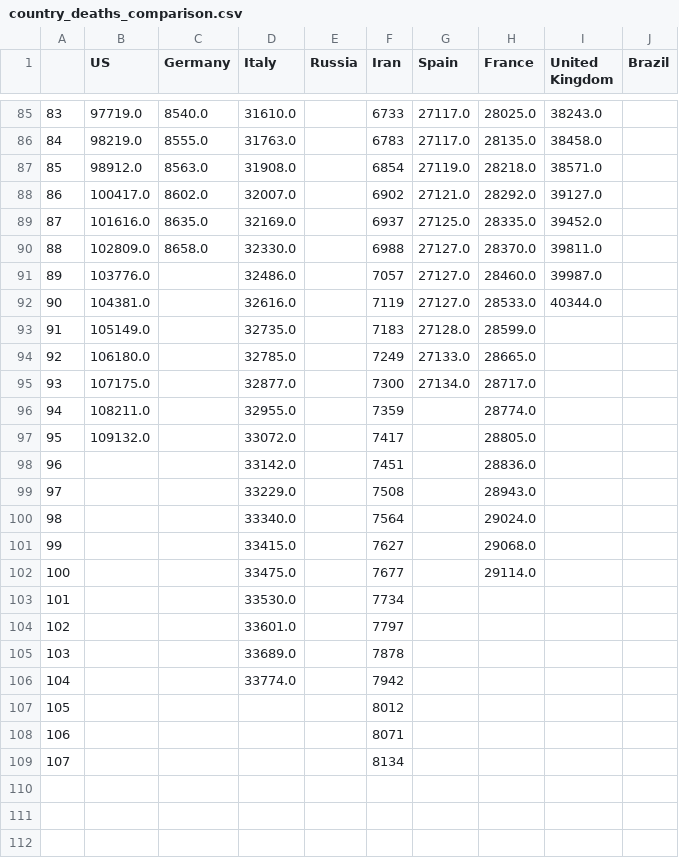
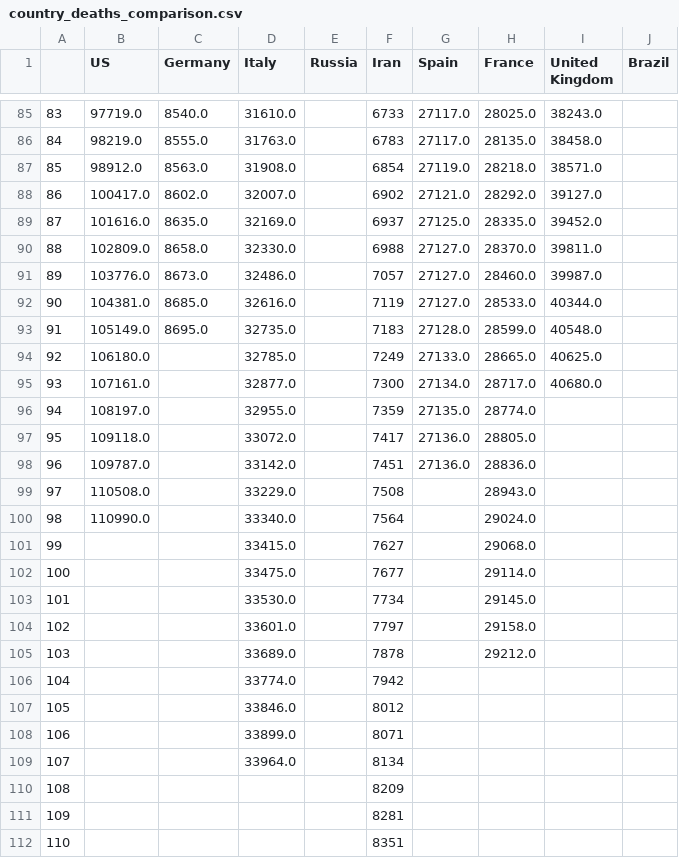
Before and after one commit to dmitripr/covid19, a CSV file: data/country_deaths_comparison.csv, drawn as a sheet; only a part is shown, gaps mark what is left out; addresses are those after the commit; the diff covers the shown part only; the diff names each change by its address in the sheet, - before the commit and + after, or states it on an @@ line.

```diff
--- a/data/country_deaths_comparison.csv
+++ b/data/country_deaths_comparison.csv
-C91 (Germany): (empty)
+C91 (Germany): 8673.0
-C92 (Germany): (empty)
+C92 (Germany): 8685.0
-C93 (Germany): (empty)
+C93 (Germany): 8695.0
-I93 (United Kingdom): (empty)
+I93 (United Kingdom): 40548.0
-I94 (United Kingdom): (empty)
+I94 (United Kingdom): 40625.0
-B95 (US): 107175.0
+B95 (US): 107161.0
-I95 (United Kingdom): (empty)
+I95 (United Kingdom): 40680.0
-B96 (US): 108211.0
+B96 (US): 108197.0
-G96 (Spain): (empty)
+G96 (Spain): 27135.0
-B97 (US): 109132.0
+B97 (US): 109118.0
-G97:G98 (Spain): (empty)
+G97:G98 (Spain): 27136.0
-B98 (US): (empty)
+B98 (US): 109787.0
-B99 (US): (empty)
+B99 (US): 110508.0
-B100 (US): (empty)
+B100 (US): 110990.0
-H103 (France): (empty)
+H103 (France): 29145.0
-H104 (France): (empty)
+H104 (France): 29158.0
-H105 (France): (empty)
+H105 (France): 29212.0
+row 107: 105 |  |  | 33846.0 |  | 8012
+row 108: 106 |  |  | 33899.0 |  | 8071
+row 109: 107 |  |  | 33964.0 |  | 8134
@@ column A renumbered from row 110 down @@
-F110 (Iran): 8012
+F110 (Iran): 8209
-F111 (Iran): 8071
+F111 (Iran): 8281
-F112 (Iran): 8134
+F112 (Iran): 8351
```
Also changed, not shown: 6 edited cells elsewhere in this file, data/country_confirmed_comparison.csv, data/predict_daily_growth_confirmed_comparison.csv, 10 other files.
